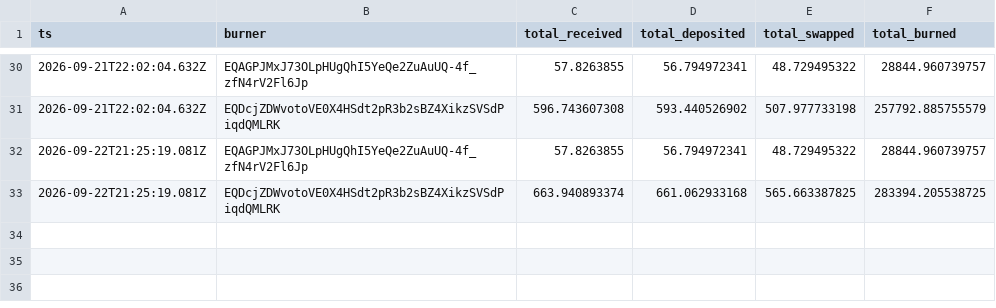
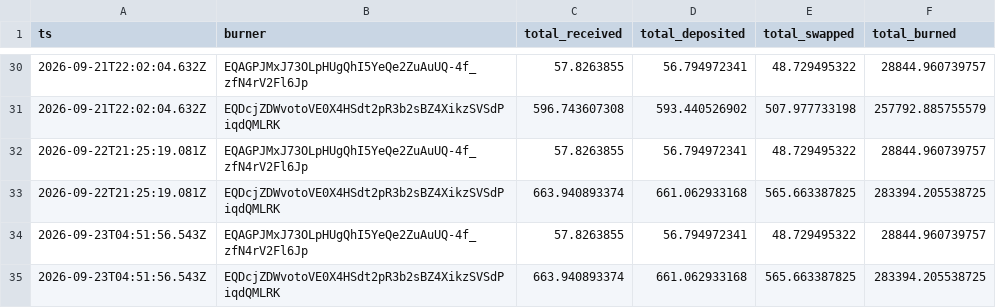
Before and after one commit to HipoFinance/dune, a CSV file: data/hpo_burn.csv, drawn as a sheet; only a part is shown, gaps mark what is left out.

Commit message:
chore: update treasury rate and HPO burn datasets

```diff
--- a/data/hpo_burn.csv
+++ b/data/hpo_burn.csv
@@ -33 +33,3 @@ ts,burner,total_received,total_deposited,total_swapped,total_burned
 2026-09-22T21:25:19.081Z,EQDcjZDWvotoVE0X4HSdt2pR3b2sBZ4XikzSVSdPiqdQMLRK,663.940893374,661.062933168,565.663387825,283394.205538725
+2026-09-23T04:51:56.543Z,EQAGPJMxJ73OLpHUgQhI5YeQe2ZuAuUQ-4f_zfN4rV2Fl6Jp,57.8263855,56.794972341,48.729495322,28844.960739757
+2026-09-23T04:51:56.543Z,EQDcjZDWvotoVE0X4HSdt2pR3b2sBZ4XikzSVSdPiqdQMLRK,663.940893374,661.062933168,565.663387825,283394.205538725
```
Also changed, not shown: data/treasury_rate.csv.
